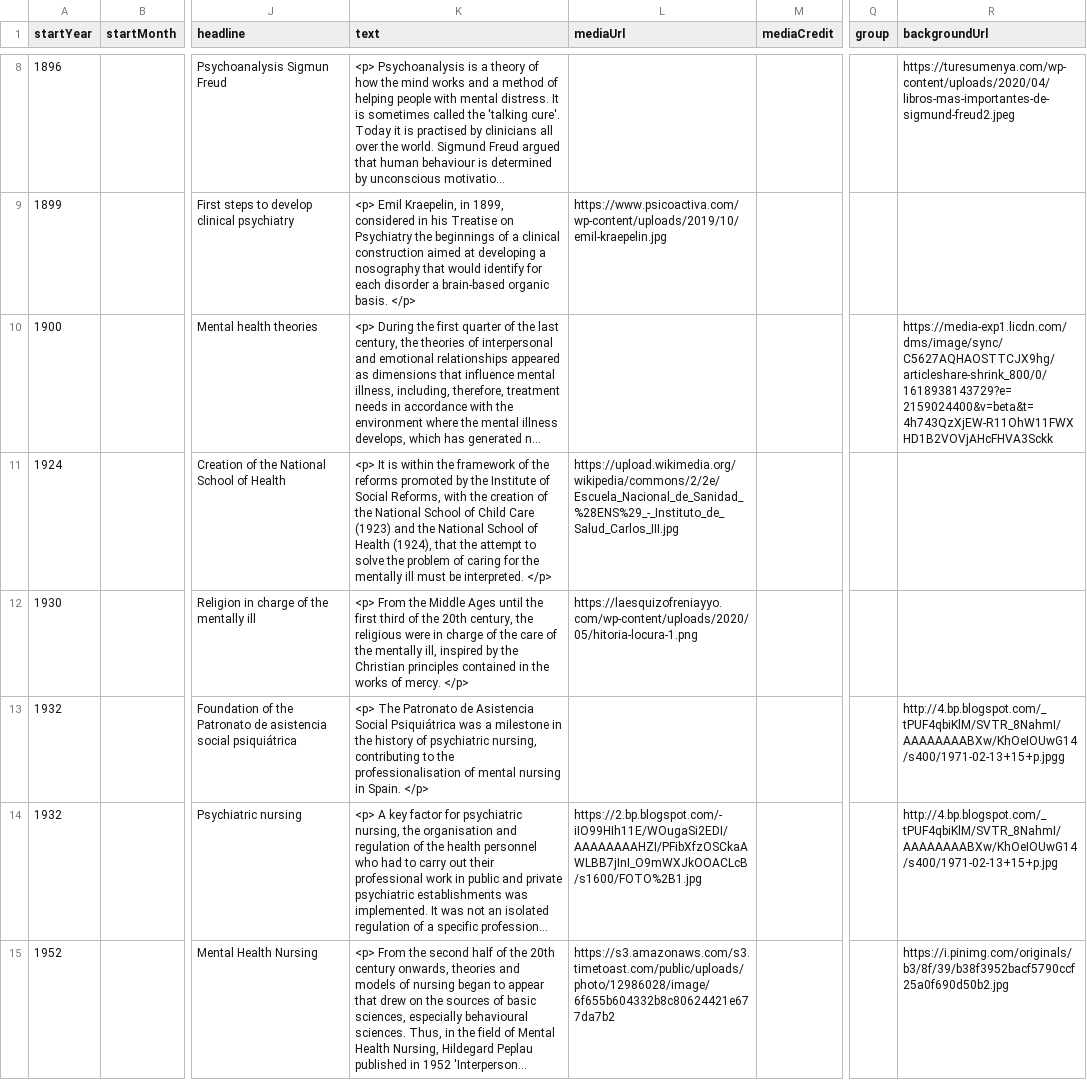
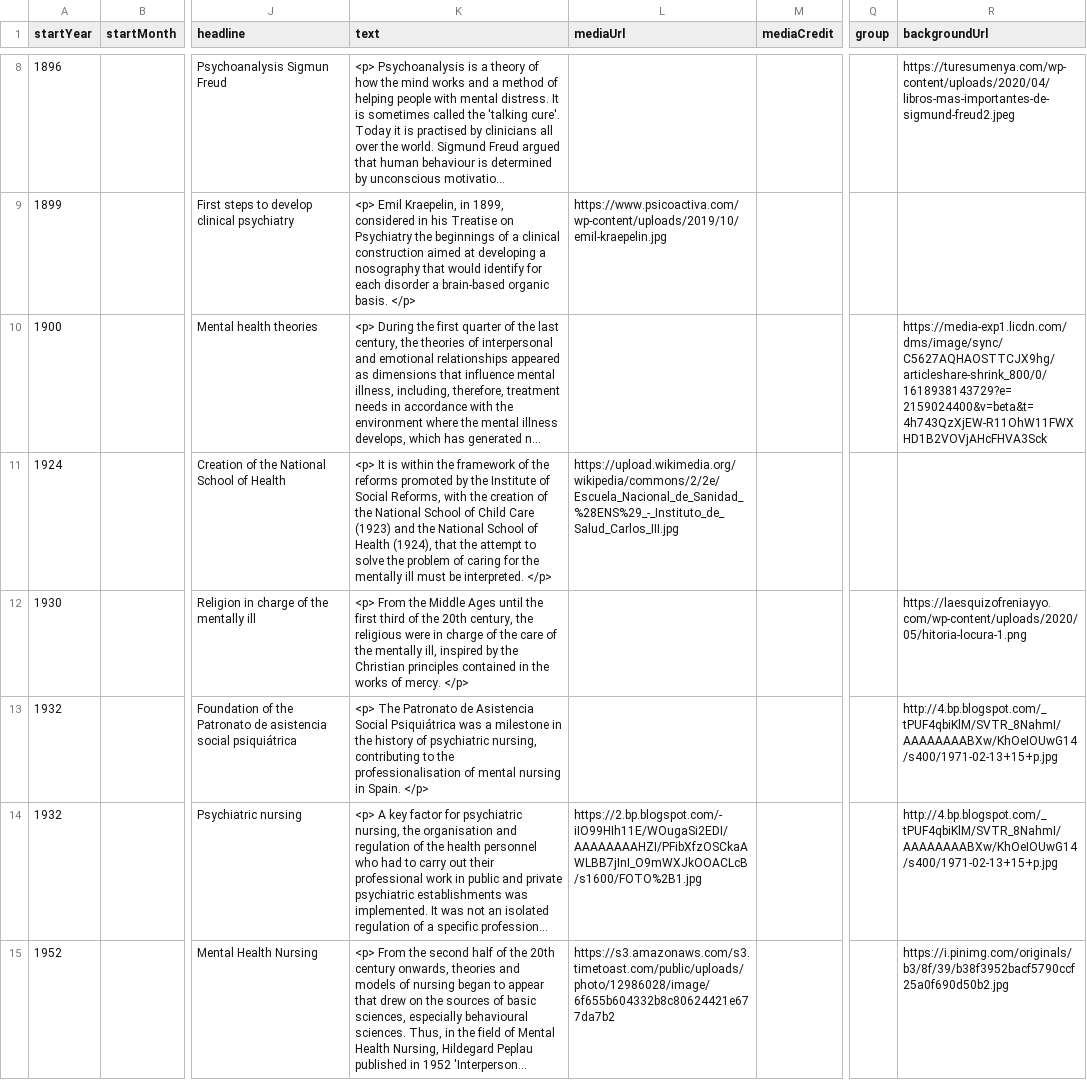
Before and after one commit to DeustoKom/MSGW2021-timeline, a CSV file: docs/group6/timeline-data.csv, drawn as a sheet; only a part is shown, gaps mark what is left out; long unchanged cells end in …; the diff names each change by its address in the sheet, - before the commit and + after, or states it on an @@ line.

Commit message:
argazkiak

```diff
--- a/docs/group6/timeline-data.csv
+++ b/docs/group6/timeline-data.csv
-R10 (backgroundUrl): https://media-exp1.licdn.com/dms/image/sync/C5627AQHAOSTTCJX9hg/articleshare-shrink_800/0/1618938143729?e=2159024400&v=beta&t=4h743QzXjEW-R11OhW11FWXHD1B2VOVjAHcFHVA3Sckk
+R10 (backgroundUrl): https://media-exp1.licdn.com/dms/image/sync/C5627AQHAOSTTCJX9hg/articleshare-shrink_800/0/1618938143729?e=2159024400&v=beta&t=4h743QzXjEW-R11OhW11FWXHD1B2VOVjAHcFHVA3Sck
-L12 (mediaUrl): https://laesquizofreniayyo.com/wp-content/uploads/2020/05/hitoria-locura-1.png
+L12 (mediaUrl): (empty)
-R12 (backgroundUrl): (empty)
+R12 (backgroundUrl): https://laesquizofreniayyo.com/wp-content/uploads/2020/05/hitoria-locura-1.png
-R13 (backgroundUrl): http://4.bp.blogspot.com/_tPUF4qbiKlM/SVTR_8NahmI/AAAAAAAABXw/KhOeIOUwG14/s400/1971-02-13+15+p.jpgg
+R13 (backgroundUrl): http://4.bp.blogspot.com/_tPUF4qbiKlM/SVTR_8NahmI/AAAAAAAABXw/KhOeIOUwG14/s400/1971-02-13+15+p.jpg
```
